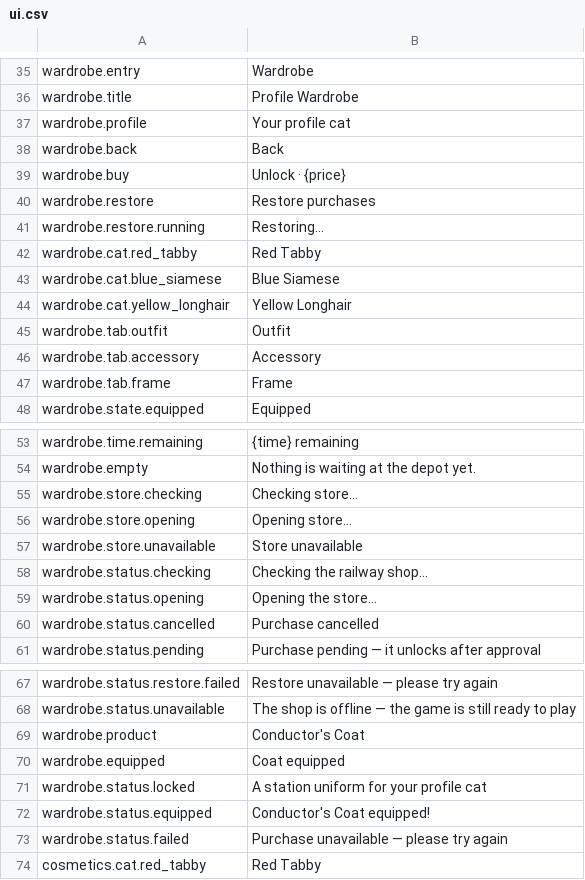
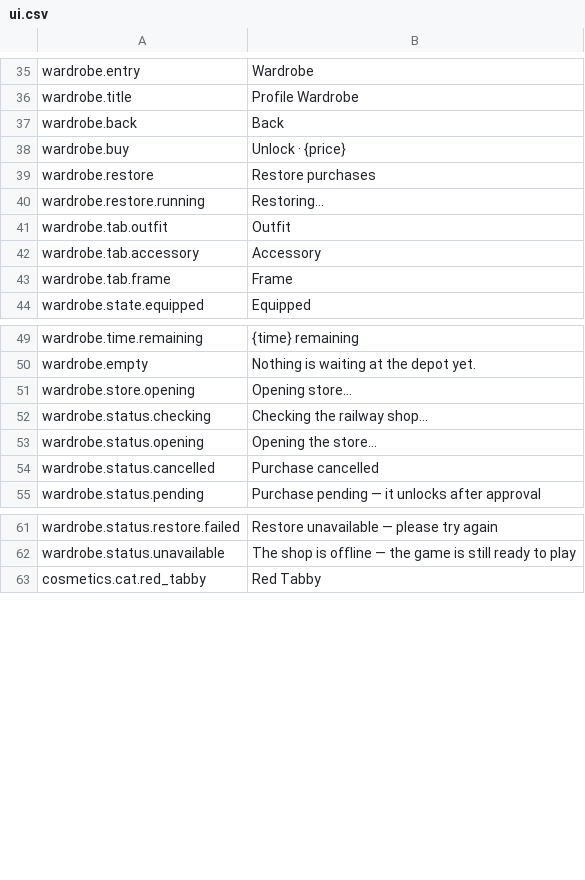
Before and after one commit to sushidoescode/cat-metro-app, a CSV file: unity/Assets/Resources/Strings/ui.csv, drawn as a sheet; only a part is shown, gaps mark what is left out.

```diff
--- a/unity/Assets/Resources/Strings/ui.csv
+++ b/unity/Assets/Resources/Strings/ui.csv
@@ -36,3 +36,2 @@ wardrobe.entry,Wardrobe
 wardrobe.title,Profile Wardrobe
-wardrobe.profile,Your profile cat
 wardrobe.back,Back
@@ -41,5 +40,2 @@ wardrobe.restore,Restore purchases
 wardrobe.restore.running,Restoring…
-wardrobe.cat.red_tabby,Red Tabby
-wardrobe.cat.blue_siamese,Blue Siamese
-wardrobe.cat.yellow_longhair,Yellow Longhair
 wardrobe.tab.outfit,Outfit
@@ -54,5 +50,3 @@ wardrobe.time.remaining,{time} remaining
 wardrobe.empty,Nothing is waiting at the depot yet.
-wardrobe.store.checking,Checking store…
 wardrobe.store.opening,Opening store…
-wardrobe.store.unavailable,Store unavailable
 wardrobe.status.checking,Checking the railway shop…
@@ -68,7 +62,2 @@ wardrobe.status.restore.failed,Restore unavailable — please try again
 wardrobe.status.unavailable,The shop is offline — the game is still ready to play
-wardrobe.product,Conductor's Coat
-wardrobe.equipped,Coat equipped
-wardrobe.status.locked,A station uniform for your profile cat
-wardrobe.status.equipped,Conductor's Coat equipped!
-wardrobe.status.failed,Purchase unavailable — please try again
 cosmetics.cat.red_tabby,Red Tabby
```
Also changed, not shown: 7 other files.
